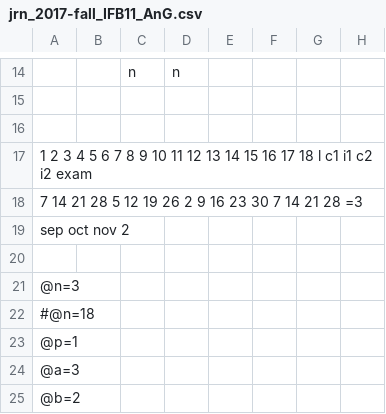
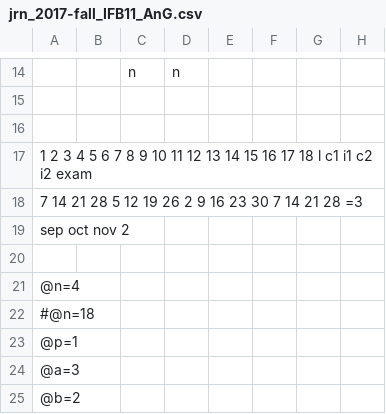
Before and after one commit to raxal/edu, a CSV file: 2017-fall/jrn/jrn_2017-fall_IFB11_AnG.csv, drawn as a sheet; only a part is shown, gaps mark what is left out; the diff names each change by its address in the sheet, - before the commit and + after, or states it on an @@ line.

```diff
--- a/2017-fall/jrn/jrn_2017-fall_IFB11_AnG.csv
+++ b/2017-fall/jrn/jrn_2017-fall_IFB11_AnG.csv
-A21: @n=3
+A21: @n=4
```
Also changed, not shown: 2017-fall/jrn/jrn_2017-fall_MB21_Geom.csv, 2017-fall/jrn/jrn_2017-fall_MIB31_Discrete.csv.
